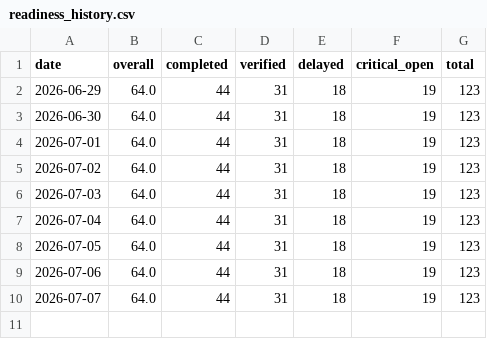
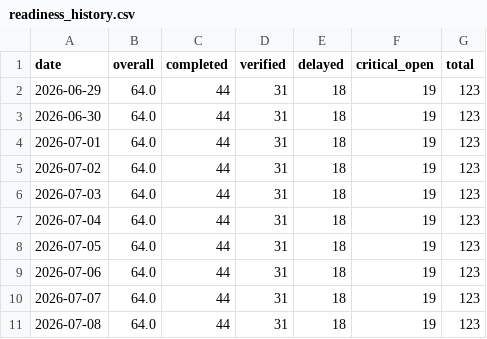
Before and after one commit to abdulla-a-b/nirapon-demo, a CSV file: readiness_history.csv, drawn as a sheet; the diff names each change by its address in the sheet, - before the commit and + after, or states it on an @@ line.

```diff
--- a/readiness_history.csv
+++ b/readiness_history.csv
+row 11: 2026-07-08 | 64.0 | 44 | 31 | 18 | 19 | 123
```
Also changed, not shown: 1 other file.
